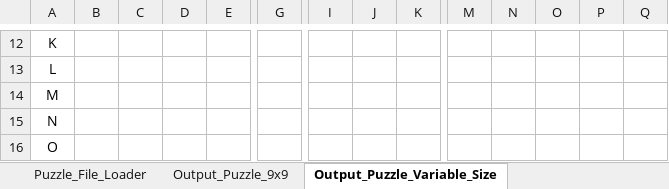
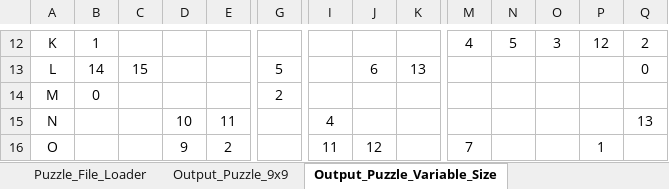
Before and after one commit to ZaydH/CS156, an Excel workbook: Assignment #3/Excel Sudoku Puzzle Generator.xlsm, sheet Output_Puzzle_Variable_Size, drawn as a sheet; only a part is shown, gaps mark what is left out; values as stored, in another font and other column widths than the file's, no borders; the diff covers the shown part only; the diff names each change by its address in the sheet, - before the commit and + after, or states it on an @@ line.

```diff
--- a/Assignment #3/Excel Sudoku Puzzle Generator.xlsm (sheet Output_Puzzle_Variable_Size)
+++ b/Assignment #3/Excel Sudoku Puzzle Generator.xlsm (sheet Output_Puzzle_Variable_Size)
-B12: (empty)
+B12: 1
-M12: (empty)
+M12: 4
-N12: (empty)
+N12: 5
-O12: (empty)
+O12: 3
-P12: (empty)
+P12: 12
-Q12: (empty)
+Q12: 2
-B13: (empty)
+B13: 14
-C13: (empty)
+C13: 15
-G13: (empty)
+G13: 5
-J13: (empty)
+J13: 6
-K13: (empty)
+K13: 13
-Q13: (empty)
+Q13: 0
-B14: (empty)
+B14: 0
-G14: (empty)
+G14: 2
-D15: (empty)
+D15: 10
-E15: (empty)
+E15: 11
-I15: (empty)
+I15: 4
-Q15: (empty)
+Q15: 13
-D16: (empty)
+D16: 9
-E16: (empty)
+E16: 2
-I16: (empty)
+I16: 11
-J16: (empty)
+J16: 12
-M16: (empty)
+M16: 7
-P16: (empty)
+P16: 1
```
Also changed, not shown: 72 edited cells elsewhere in this sheet, 4 other files.
